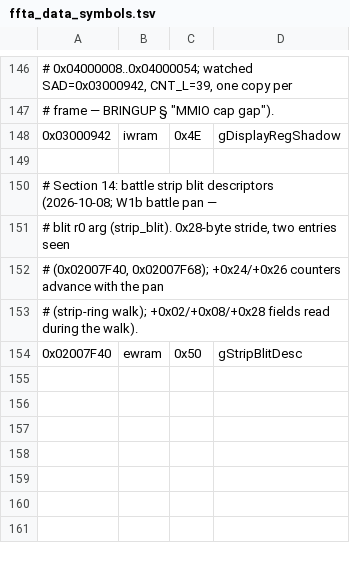
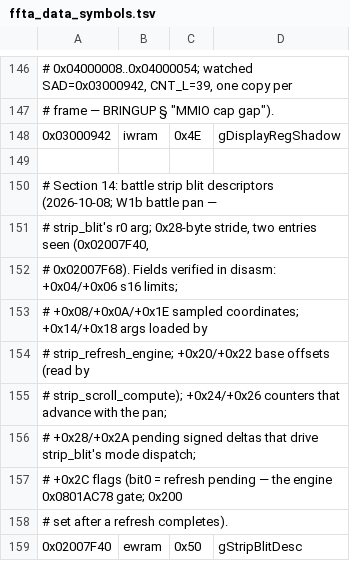
Before and after one commit to james2doyle/ffta-recomp, a TSV file: symbols/ffta_data_symbols.tsv, drawn as a sheet; only a part is shown, gaps mark what is left out.

Commit message:
Build: adopt GBARECOMP_ENABLE_MODS=ON; symbols: strip_scroll_compute
Upstream check: live ls-remote shows origin/main = ecc9c55 = our pin — we are
on the latest gbarecomp (nothing newer; the 'behind' case is Emerald's
published deps). The real gap vs Emerald: their build enables
GBARECOMP_ENABLE_MODS, which compiles mod_runtime.cpp (activation/reset
plugin lifecycle, view-width requests — the APIs that failed to link on
2026-10-07). Trialed ON: clean build, symbol linked, full gate 8/8, attract
byte-exact, routes FULLY_STATIC -> adopted; README + AGENTS build commands
updated. WS wiring stays on extended_view_init; activation lifecycle
migration is a W3 cleanup.

Symbols: strip_scroll_compute 0x0801C984 (Section 15) + richer
gStripBlitDesc field map (Section 14: +0x04/+0x06 limits, +0x14/+0x18 args,
+0x20..+0x26 offsets/counters, +0x28/+0x2A deltas, +0x2C flags). 0x080006D0
left unnamed (mechanics clear, intent unpinned). widescreen.md index line.

Cycle PASS; corpus 54,355; attract 1EF4C118... byte-exact.

```diff
--- a/symbols/ffta_data_symbols.tsv
+++ b/symbols/ffta_data_symbols.tsv
@@ -150,5 +150,10 @@
 # Section 14: battle strip blit descriptors (2026-10-08; W1b battle pan —
-# blit r0 arg (strip_blit). 0x28-byte stride, two entries seen
-# (0x02007F40, 0x02007F68); +0x24/+0x26 counters advance with the pan
-# (strip-ring walk); +0x02/+0x08/+0x28 fields read during the walk).
+# strip_blit's r0 arg; 0x28-byte stride, two entries seen (0x02007F40,
+# 0x02007F68). Fields verified in disasm: +0x04/+0x06 s16 limits;
+# +0x08/+0x0A/+0x1E sampled coordinates; +0x14/+0x18 args loaded by
+# strip_refresh_engine; +0x20/+0x22 base offsets (read by
+# strip_scroll_compute); +0x24/+0x26 counters that advance with the pan;
+# +0x28/+0x2A pending signed deltas that drive strip_blit's mode dispatch;
+# +0x2C flags (bit0 = refresh pending — the engine 0x0801AC78 gate; 0x200
+# set after a refresh completes).
 0x02007F40	ewram	0x50	gStripBlitDesc
```
Also changed, not shown: symbols/ffta_symbols.tsv, 4 other files.
